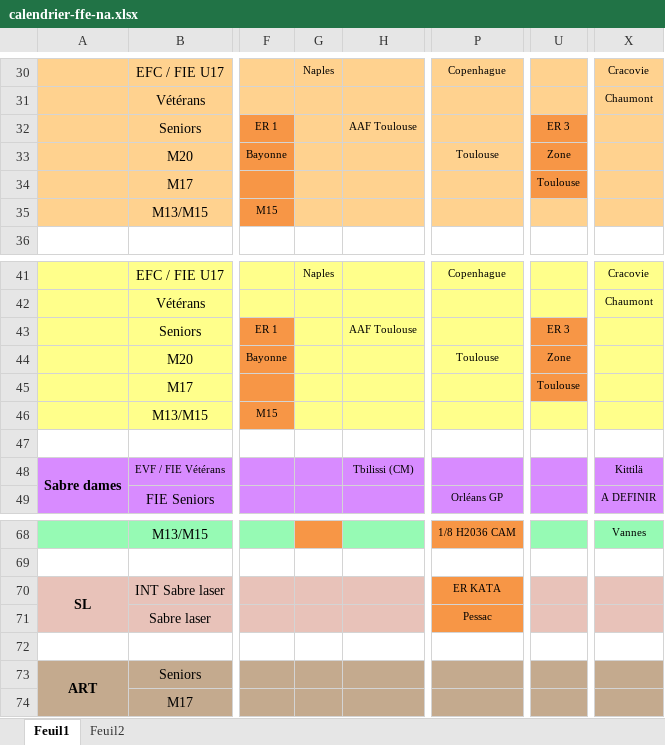
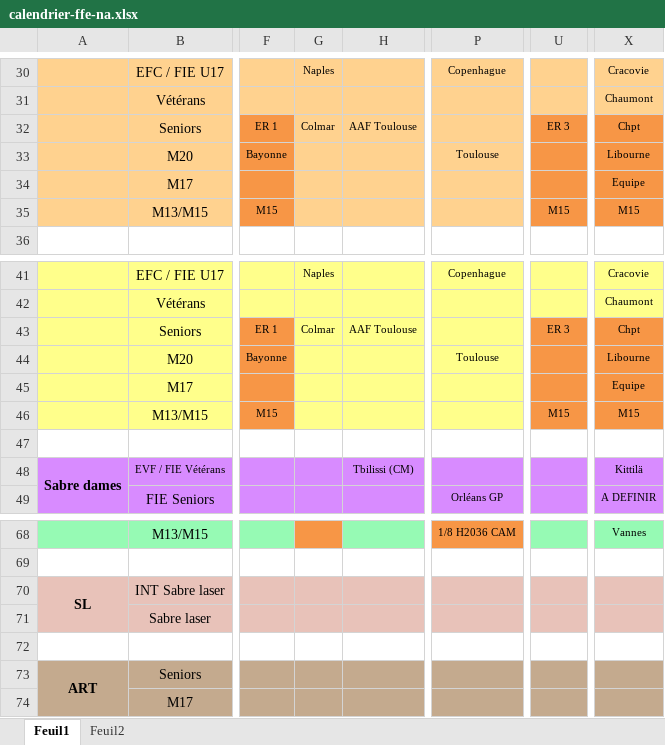
Before and after one commit to fsmJla/fencingCalendar, an Excel workbook: data/sources/calendrier-ffe-na.xlsx, sheet Feuil1, drawn as a sheet; only a part is shown, gaps mark what is left out; values as stored, in another font and other column widths than the file's, no borders; the diff names each change by its address in the sheet, - before the commit and + after, or states it on an @@ line.

```diff
--- a/data/sources/calendrier-ffe-na.xlsx (sheet Feuil1)
+++ b/data/sources/calendrier-ffe-na.xlsx (sheet Feuil1)
-G32: (empty)
+G32: Colmar
-X32: (empty)
+X32: Chpt
-X32:X35 fill: #FFD28F
+X32:X35 fill: #F79646
-U33: Zone
+U33: (empty)
-X33: (empty)
+X33: Libourne
-U34: Toulouse
+U34: (empty)
-X34: (empty)
+X34: Equipe
-U35: (empty)
+U35: M15
-U35 fill: #FFD28F
+U35 fill: #F79646
-X35: (empty)
+X35: M15
-G43: (empty)
+G43: Colmar
-X43: (empty)
+X43: Chpt
-X43:X46 fill: #FFFF8B
+X43:X46 fill: #F79646
-U44: Zone
+U44: (empty)
-X44: (empty)
+X44: Libourne
-U45: Toulouse
+U45: (empty)
-X45: (empty)
+X45: Equipe
-U46: (empty)
+U46: M15
-U46 fill: #FFFF8B
+U46 fill: #F79646
-X46: (empty)
+X46: M15
-P70: ER KATA
+P70: (empty)
-P70:P71 fill: #F79646
+P70:P71 fill: #E8C2B9
-P71: Pessac
+P71: (empty)
```
Also changed, not shown: sheet Feuil2, 2 other files.
